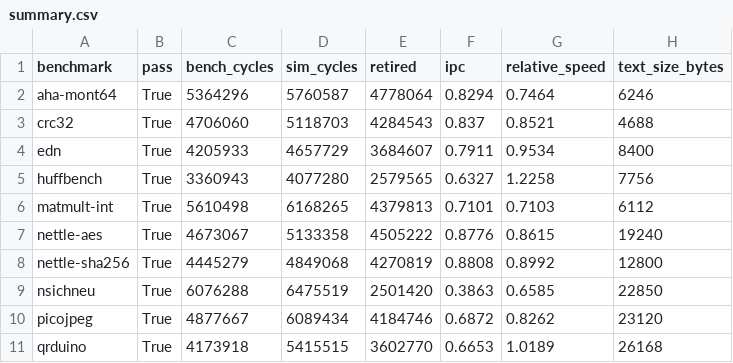
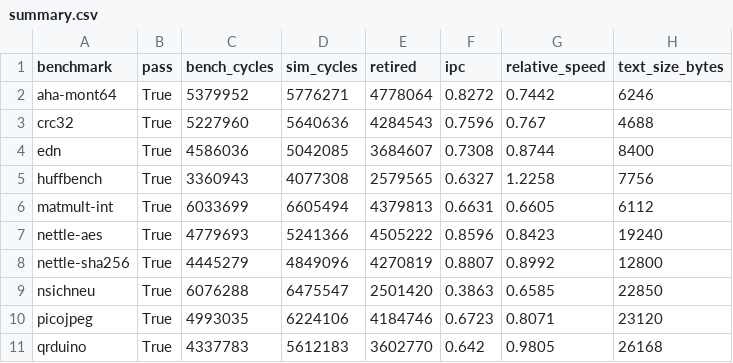
Before and after one commit to jimmy01081122/rv32_000, a CSV file: results/embench/summary.csv, drawn as a sheet; only a part is shown; the diff covers the shown part only.

```diff
--- a/results/embench/summary.csv
+++ b/results/embench/summary.csv
@@ -1,11 +1,11 @@
 benchmark,pass,bench_cycles,sim_cycles,retired,ipc,relative_speed,text_size_bytes
-aha-mont64,True,5364296,5760587,4778064,0.8294,0.7464,6246
-crc32,True,4706060,5118703,4284543,0.837,0.8521,4688
-edn,True,4205933,4657729,3684607,0.7911,0.9534,8400
-huffbench,True,3360943,4077280,2579565,0.6327,1.2258,7756
-matmult-int,True,5610498,6168265,4379813,0.7101,0.7103,6112
-nettle-aes,True,4673067,5133358,4505222,0.8776,0.8615,19240
-nettle-sha256,True,4445279,4849068,4270819,0.8808,0.8992,12800
-nsichneu,True,6076288,6475519,2501420,0.3863,0.6585,22850
-picojpeg,True,4877667,6089434,4184746,0.6872,0.8262,23120
-qrduino,True,4173918,5415515,3602770,0.6653,1.0189,26168
+aha-mont64,True,5379952,5776271,4778064,0.8272,0.7442,6246
+crc32,True,5227960,5640636,4284543,0.7596,0.767,4688
+edn,True,4586036,5042085,3684607,0.7308,0.8744,8400
+huffbench,True,3360943,4077308,2579565,0.6327,1.2258,7756
+matmult-int,True,6033699,6605494,4379813,0.6631,0.6605,6112
+nettle-aes,True,4779693,5241366,4505222,0.8596,0.8423,19240
+nettle-sha256,True,4445279,4849096,4270819,0.8807,0.8992,12800
+nsichneu,True,6076288,6475547,2501420,0.3863,0.6585,22850
+picojpeg,True,4993035,6224106,4184746,0.6723,0.8071,23120
+qrduino,True,4337783,5612183,3602770,0.642,0.9805,26168
```
Also changed, not shown: 10 edited cells elsewhere in this file, experiments/asap7_results.csv, 15 other files.
